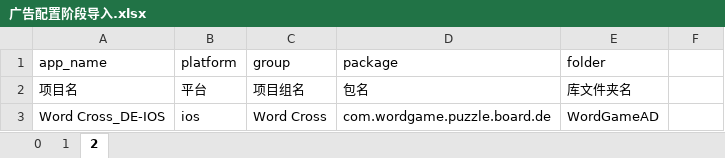
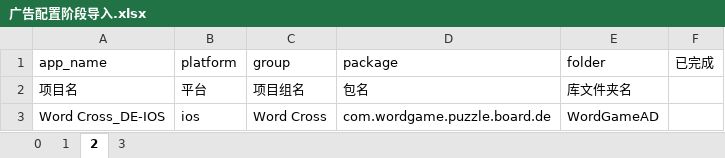
Before and after one commit to hjlxjq/AdUploadTool, an Excel workbook: defineFiles/广告配置阶段导入.xlsx, sheet 2, drawn as a sheet; only a part is shown; values as stored, in another font and other column widths than the file's, no borders; the diff names each change by its address in the sheet, - before the commit and + after, or states it on an @@ line.

```diff
--- a/defineFiles/广告配置阶段导入.xlsx (sheet 2)
+++ b/defineFiles/广告配置阶段导入.xlsx (sheet 2)
+sheet tab: 3
-F1: (empty)
+F1: 已完成
```
Also changed, not shown: 5 other files.
